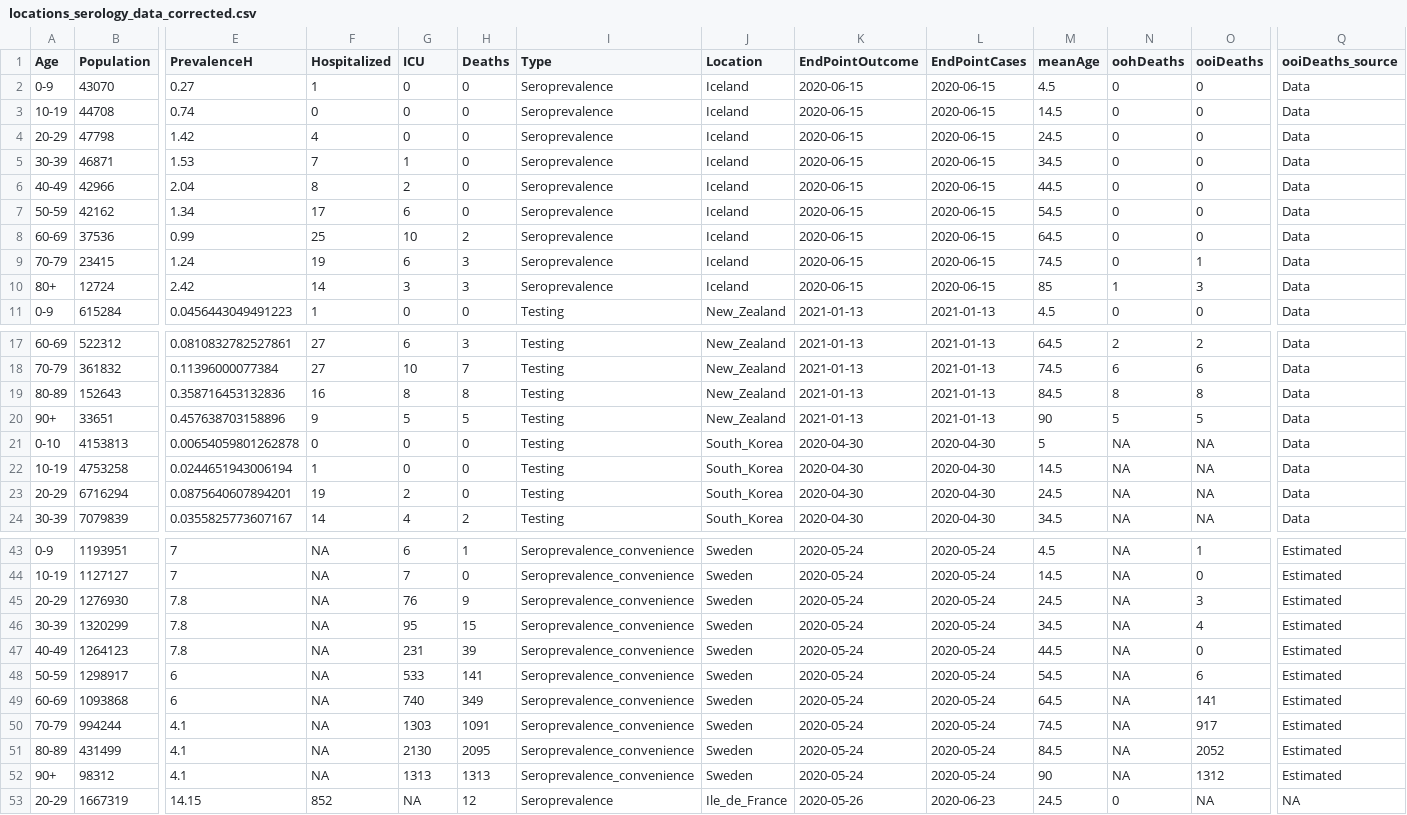
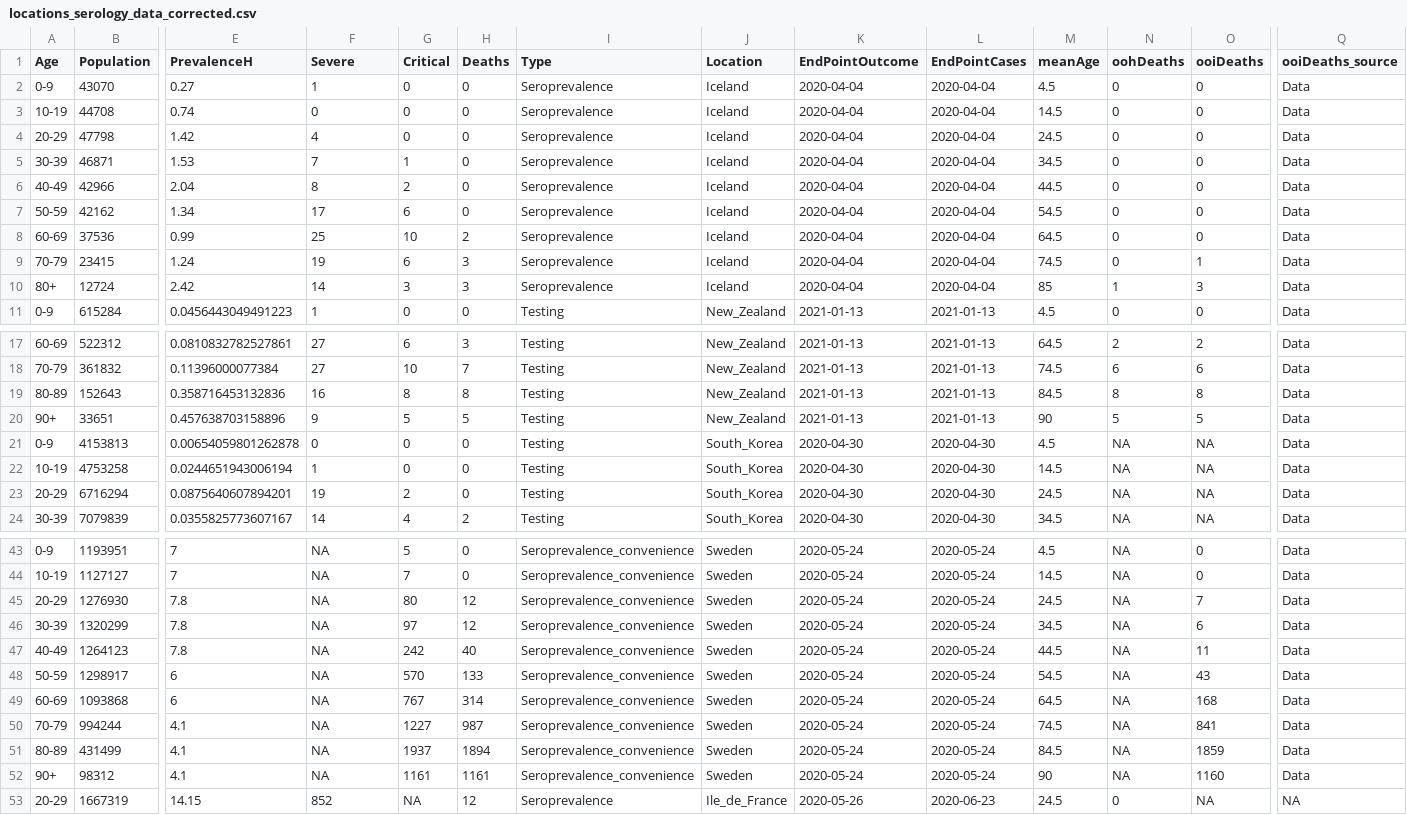
Before and after one commit to dherrera1911/estimate_covid_severity, a CSV file: estimate_severity/data/collected_data/locations_serology_data_corrected.csv, drawn as a sheet; only a part is shown, gaps mark what is left out; the diff covers the shown part only; the diff names each change by its address in the sheet, - before the commit and + after, or states it on an @@ line.

```diff
--- a/estimate_severity/data/collected_data/locations_serology_data_corrected.csv
+++ b/estimate_severity/data/collected_data/locations_serology_data_corrected.csv
-F1: Hospitalized
+F1: Severe
-G1: ICU
+G1: Critical
-K2:K10 (EndPointOutcome): 2020-06-15
+K2:K10 (EndPointOutcome): 2020-04-04
-L2:L10 (EndPointCases): 2020-06-15
+L2:L10 (EndPointCases): 2020-04-04
-A21 (Age): 0-10
+A21 (Age): 0-9
-M21 (meanAge): 5
+M21 (meanAge): 4.5
-G43 (Critical): 6
+G43 (Critical): 5
-H43 (Deaths): 1
+H43 (Deaths): 0
-O43 (ooiDeaths): 1
+O43 (ooiDeaths): 0
-Q43:Q52 (ooiDeaths_source): Estimated
+Q43:Q52 (ooiDeaths_source): Data
-G45 (Critical): 76
+G45 (Critical): 80
-H45 (Deaths): 9
+H45 (Deaths): 12
-O45 (ooiDeaths): 3
+O45 (ooiDeaths): 7
-G46 (Critical): 95
+G46 (Critical): 97
-H46 (Deaths): 15
+H46 (Deaths): 12
-O46 (ooiDeaths): 4
+O46 (ooiDeaths): 6
-G47 (Critical): 231
+G47 (Critical): 242
-H47 (Deaths): 39
+H47 (Deaths): 40
-O47 (ooiDeaths): 0
+O47 (ooiDeaths): 11
-G48 (Critical): 533
+G48 (Critical): 570
-H48 (Deaths): 141
+H48 (Deaths): 133
-O48 (ooiDeaths): 6
+O48 (ooiDeaths): 43
-G49 (Critical): 740
+G49 (Critical): 767
-H49 (Deaths): 349
+H49 (Deaths): 314
-O49 (ooiDeaths): 141
+O49 (ooiDeaths): 168
-G50 (Critical): 1303
+G50 (Critical): 1227
-H50 (Deaths): 1091
+H50 (Deaths): 987
-O50 (ooiDeaths): 917
+O50 (ooiDeaths): 841
-G51 (Critical): 2130
+G51 (Critical): 1937
-H51 (Deaths): 2095
+H51 (Deaths): 1894
-O51 (ooiDeaths): 2052
+O51 (ooiDeaths): 1859
-G52 (Critical): 1313
+G52 (Critical): 1161
-H52 (Deaths): 1313
+H52 (Deaths): 1161
-O52 (ooiDeaths): 1312
+O52 (ooiDeaths): 1160
```
Also changed, not shown: 1 removed row and 91 edited cells elsewhere in this file, estimate_severity/data/collected_data/hospitalized_patient_studies.csv, estimate_severity/data/collected_data/locations_serology_data.csv, 31 other files.
